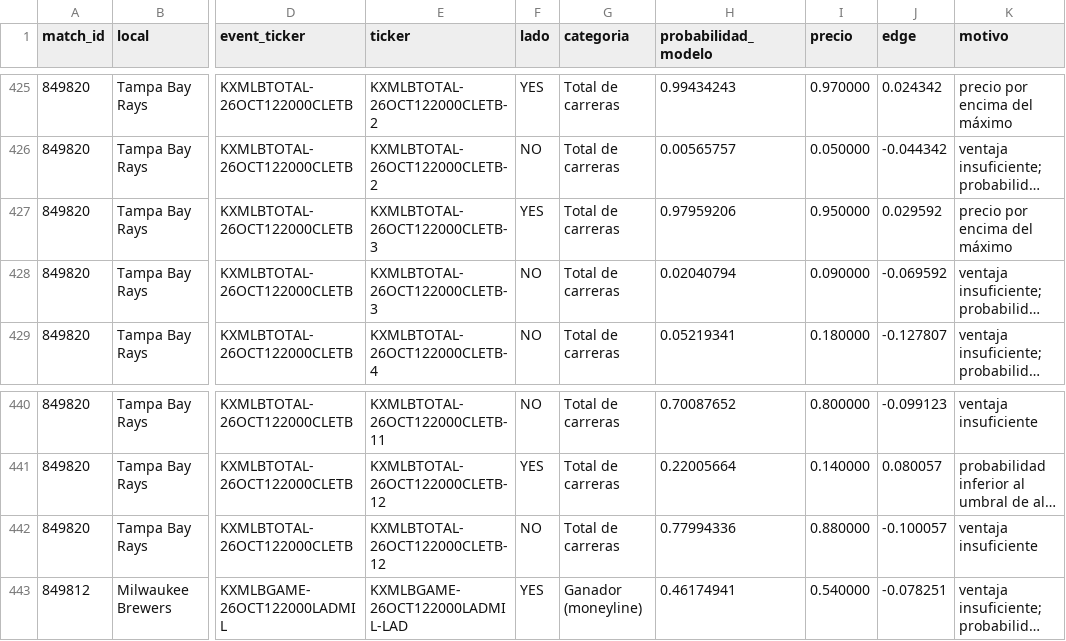
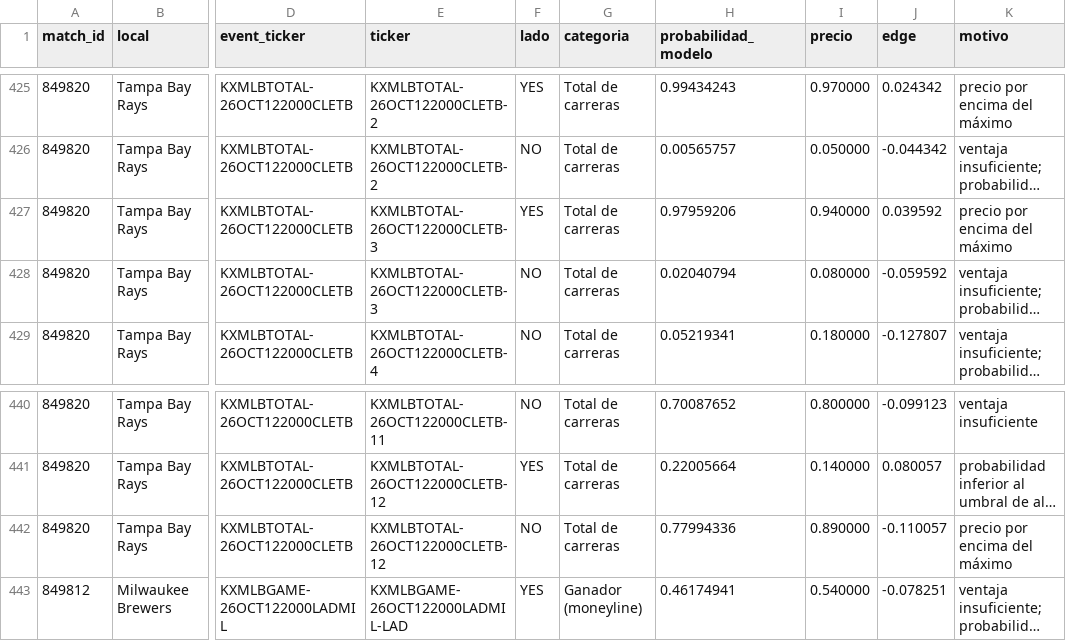
Before and after one commit to fall2606/predicciones, a CSV file: mlb_candidatos_descartados.csv, drawn as a sheet; only a part is shown, gaps mark what is left out; long unchanged cells end in …; the diff names each change by its address in the sheet, - before the commit and + after, or states it on an @@ line.

```diff
--- a/mlb_candidatos_descartados.csv
+++ b/mlb_candidatos_descartados.csv
-I427 (precio): 0.950000
+I427 (precio): 0.940000
-J427 (edge): 0.029592
+J427 (edge): 0.039592
-I428 (precio): 0.090000
+I428 (precio): 0.080000
-J428 (edge): -0.069592
+J428 (edge): -0.059592
-I442 (precio): 0.880000
+I442 (precio): 0.890000
-J442 (edge): -0.100057
+J442 (edge): -0.110057
-K442 (motivo): ventaja insuficiente
+K442 (motivo): precio por encima del máximo
```
Also changed, not shown: mlb_probabilidades_actuales.csv, reconciliacion_pendientes.csv, 1 other file.
